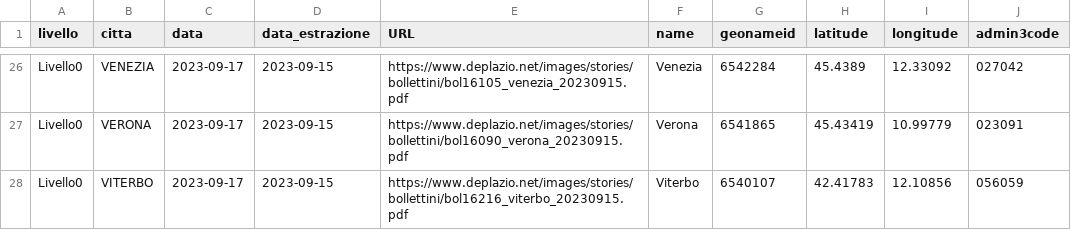
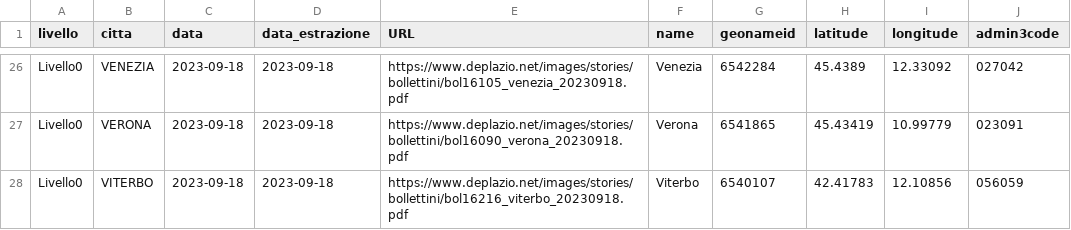
Before and after one commit to ondata/ondate-calore, a CSV file: data/ondate-calore_oggi.csv, drawn as a sheet; only a part is shown, gaps mark what is left out; the diff covers the shown part only; the diff names each change by its address in the sheet, - before the commit and + after, or states it on an @@ line.

```diff
--- a/data/ondate-calore_oggi.csv
+++ b/data/ondate-calore_oggi.csv
-C26:C28 (data): 2023-09-17
+C26:C28 (data): 2023-09-18
-D26:D28 (data_estrazione): 2023-09-15
+D26:D28 (data_estrazione): 2023-09-18
-E26 (URL): https://www.deplazio.net/images/stories/bollettini/bol16105_venezia_20230915.pdf
+E26 (URL): https://www.deplazio.net/images/stories/bollettini/bol16105_venezia_20230918.pdf
-E27 (URL): https://www.deplazio.net/images/stories/bollettini/bol16090_verona_20230915.pdf
+E27 (URL): https://www.deplazio.net/images/stories/bollettini/bol16090_verona_20230918.pdf
-E28 (URL): https://www.deplazio.net/images/stories/bollettini/bol16216_viterbo_20230915.pdf
+E28 (URL): https://www.deplazio.net/images/stories/bollettini/bol16216_viterbo_20230918.pdf
```
Also changed, not shown: 78 edited cells elsewhere in this file, data/ondate-calore_PDF.csv, data/ondate-calore_archivio.csv, 4 other files.
